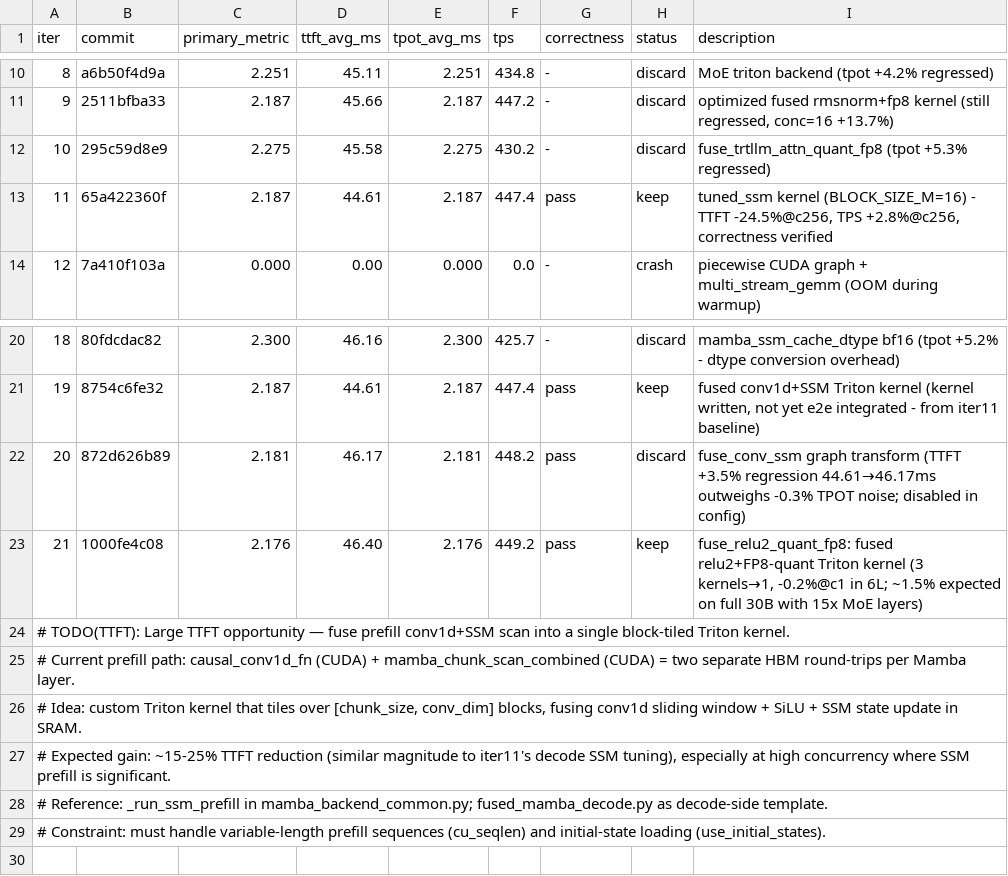
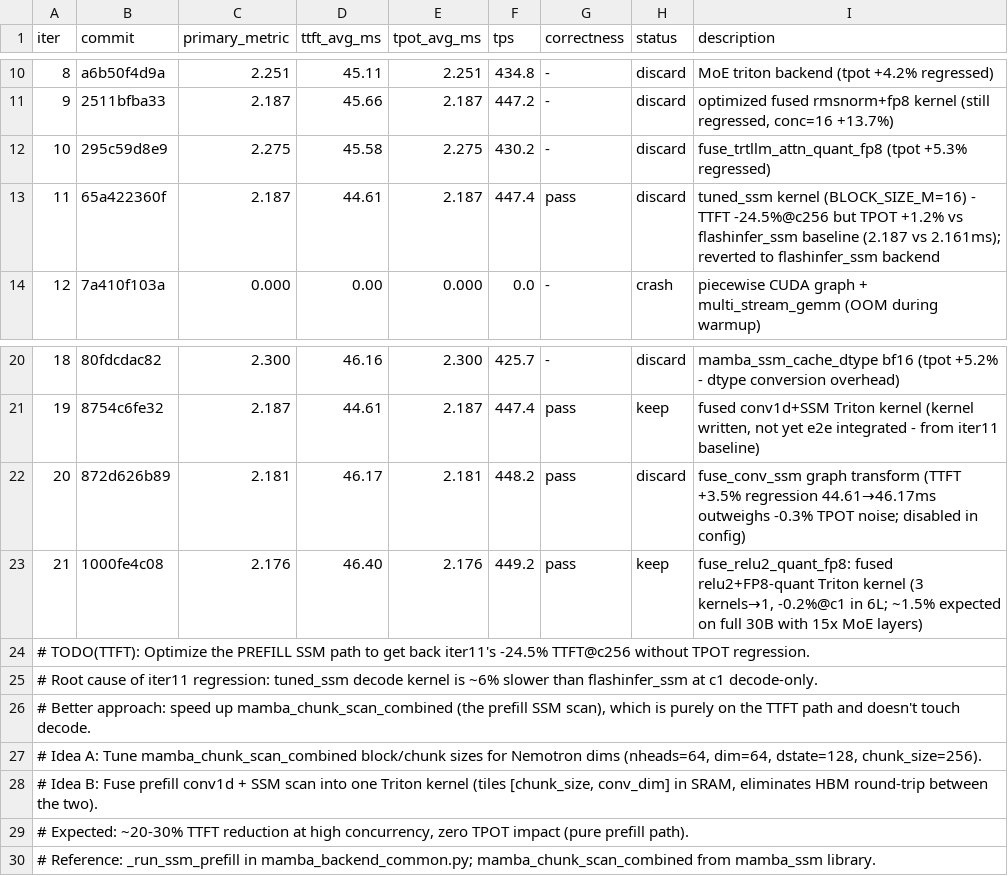
Before and after one commit to nv-auto-deploy/TensorRT-LLM, a TSV file: results.tsv, drawn as a sheet; only a part is shown, gaps mark what is left out; the diff names each change by its address in the sheet, - before the commit and + after, or states it on an @@ line.

Commit message:
[None][perf] ad_fast_iter 23: revert tuned_ssm backend to flashinfer_ssm + TTFT TODO
iter11's tuned_ssm (BLOCK_SIZE_M=16) gave -24.5% TTFT@c256 but regressed
TPOT by +1.2% (2.161→2.187ms) vs flashinfer_ssm baseline. Not worth the
decode latency cost.

Reverted insert_cached_ssm_attention to backend: flashinfer_ssm.

Added TODO: optimize mamba_chunk_scan_combined (prefill SSM scan) instead —
purely on the TTFT path, zero TPOT impact. Target: ~20-30% TTFT reduction
at high concurrency by tuning block sizes or fusing prefill conv1d+SSM scan.

Signed-off-by: Chenghao Zhang <211069071+nvchenghaoz@users.noreply.github.com>

```diff
--- a/results.tsv
+++ b/results.tsv
-H13 (status): keep
+H13 (status): discard
-I13 (description): …- TTFT -24.5%@c256, TPS +2.8%@c256, correctness verified
+I13 (description): …- TTFT -24.5%@c256 but TPOT +1.2% vs flashinfer_ssm baseline (2.187 vs 2.161ms); reverted to flashinfer_ssm backend
@@ column A (iter) renumbered between rows 24 and 29 @@
+row 30: # Reference: _run_ssm_prefill in mamba_backend_common.py; mamba_chunk_scan_combined from mamba_ssm library.
```
Also changed, not shown: 1 other file.
